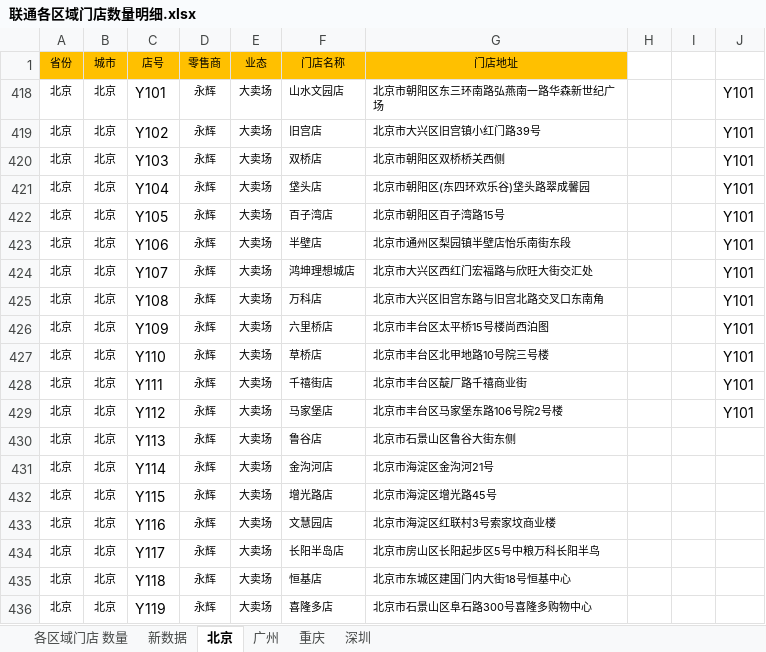
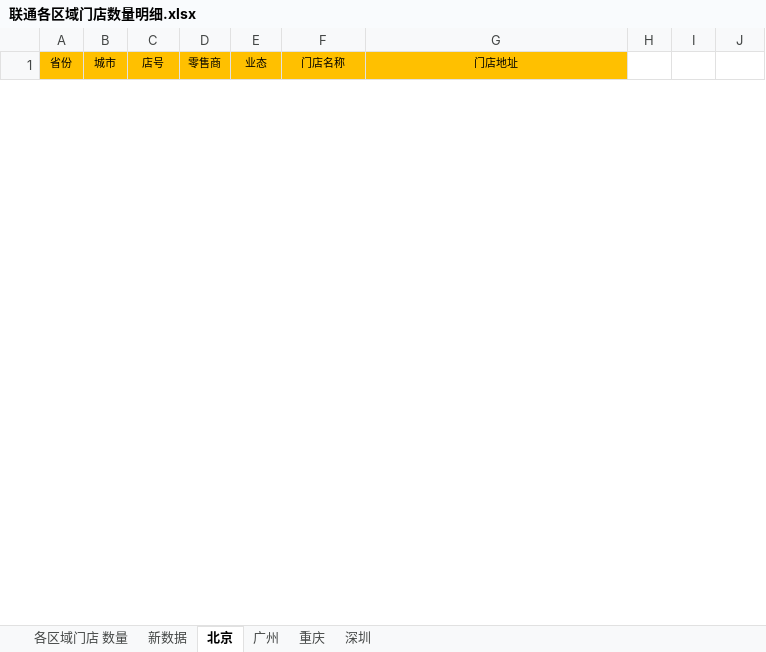
Before and after one commit to sysmedia/reporter, an Excel workbook: SQL/联通各区域门店数量明细.xlsx, sheet 北京, drawn as a sheet; only a part is shown; values as stored, in another font and other column widths than the file's, no borders; conditional formats not drawn; removed rows and columns are numbered as before the commit, all else as after; the diff covers the shown part only; the diff names each change by its address in the sheet, - before the commit and + after, or states it on an @@ line.

```diff
--- a/SQL/联通各区域门店数量明细.xlsx (sheet 北京)
+++ b/SQL/联通各区域门店数量明细.xlsx (sheet 北京)
@@ row 418 hidden: 北京 | 北京 | Y101 | 永辉 | 大卖场 | 山水文园店 | 北京市朝阳区东三环南路弘燕南一路华森新世纪广场 |  |  | Y101 @@
@@ row 419 hidden: 北京 | 北京 | Y102 | 永辉 | 大卖场 | 旧宫店 | 北京市大兴区旧宫镇小红门路39号 |  |  | Y101 @@
@@ row 420 hidden: 北京 | 北京 | Y103 | 永辉 | 大卖场 | 双桥店 | 北京市朝阳区双桥桥关西侧 |  |  | Y101 @@
@@ row 421 hidden: 北京 | 北京 | Y104 | 永辉 | 大卖场 | 垡头店 | 北京市朝阳区(东四环欢乐谷)垡头路翠成馨园 |  |  | Y101 @@
@@ row 422 hidden: 北京 | 北京 | Y105 | 永辉 | 大卖场 | 百子湾店 | 北京市朝阳区百子湾路15号 |  |  | Y101 @@
@@ row 423 hidden: 北京 | 北京 | Y106 | 永辉 | 大卖场 | 半壁店 | 北京市通州区梨园镇半壁店怡乐南街东段 |  |  | Y101 @@
@@ row 424 hidden: 北京 | 北京 | Y107 | 永辉 | 大卖场 | 鸿坤理想城店 | 北京市大兴区西红门宏福路与欣旺大街交汇处 |  |  | Y101 @@
@@ row 425 hidden: 北京 | 北京 | Y108 | 永辉 | 大卖场 | 万科店 | 北京市大兴区旧宫东路与旧宫北路交叉口东南角 |  |  | Y101 @@
@@ row 426 hidden: 北京 | 北京 | Y109 | 永辉 | 大卖场 | 六里桥店 | 北京市丰台区太平桥15号楼尚西泊图 |  |  | Y101 @@
@@ row 427 hidden: 北京 | 北京 | Y110 | 永辉 | 大卖场 | 草桥店 | 北京市丰台区北甲地路10号院三号楼 |  |  | Y101 @@
@@ row 428 hidden: 北京 | 北京 | Y111 | 永辉 | 大卖场 | 千禧街店 | 北京市丰台区靛厂路千禧商业街 |  |  | Y101 @@
@@ row 429 hidden: 北京 | 北京 | Y112 | 永辉 | 大卖场 | 马家堡店 | 北京市丰台区马家堡东路106号院2号楼 |  |  | Y101 @@
@@ row 430 hidden: 北京 | 北京 | Y113 | 永辉 | 大卖场 | 鲁谷店 | 北京市石景山区鲁谷大街东侧 @@
@@ row 431 hidden: 北京 | 北京 | Y114 | 永辉 | 大卖场 | 金沟河店 | 北京市海淀区金沟河21号 @@
@@ row 432 hidden: 北京 | 北京 | Y115 | 永辉 | 大卖场 | 增光路店 | 北京市海淀区增光路45号 @@
@@ row 433 hidden: 北京 | 北京 | Y116 | 永辉 | 大卖场 | 文慧园店 | 北京市海淀区红联村3号索家坟商业楼 @@
@@ row 434 hidden: 北京 | 北京 | Y117 | 永辉 | 大卖场 | 长阳半岛店 | 北京市房山区长阳起步区5号中粮万科长阳半鸟 @@
@@ row 435 hidden: 北京 | 北京 | Y118 | 永辉 | 大卖场 | 恒基店 | 北京市东城区建国门内大街18号恒基中心 @@
@@ row 436 hidden: 北京 | 北京 | Y119 | 永辉 | 大卖场 | 喜隆多店 | 北京市石景山区阜石路300号喜隆多购物中心 @@
```
Also changed, not shown: 45 hidden or unhidden rows elsewhere in this sheet, sheet 各区域门店 数量, 1 other file.
